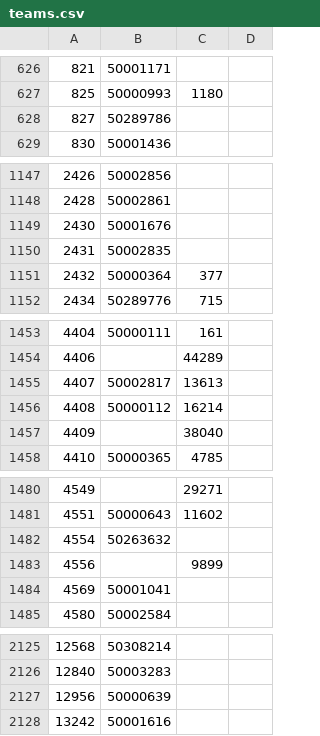
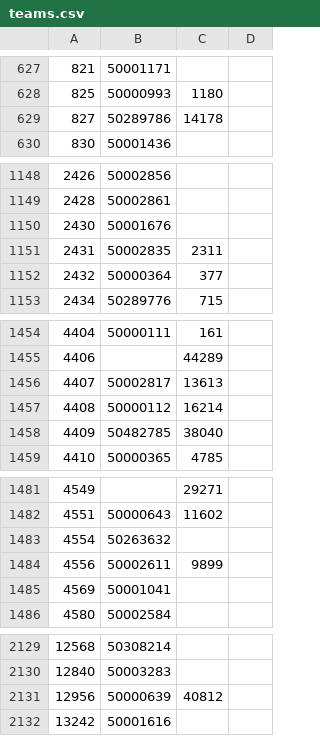
Before and after one commit to tanjt107/football-prediction, a CSV file: assets/teams.csv, drawn as a sheet; only a part is shown, gaps mark what is left out; the diff covers the shown part only.

```diff
--- a/assets/teams.csv
+++ b/assets/teams.csv
@@ -627,3 +628,3 @@
 825,50000993,1180,
-827,50289786,,
+827,50289786,14178,
 830,50001436,,
@@ -1149,3 +1150,3 @@
 2430,50001676,,
-2431,50002835,,
+2431,50002835,2311,
 2432,50000364,377,
@@ -1456,3 +1457,3 @@
 4408,50000112,16214,
-4409,,38040,
+4409,50482785,38040,
 4410,50000365,4785,
@@ -1482,3 +1483,3 @@
 4554,50263632,,
-4556,,9899,
+4556,50002611,9899,
 4569,50001041,,
@@ -2126,3 +2130,3 @@
 12840,50003283,,
-12956,50000639,,
+12956,50000639,40812,
 13242,50001616,,
```
Also changed, not shown: 5 added rows elsewhere in this file.
